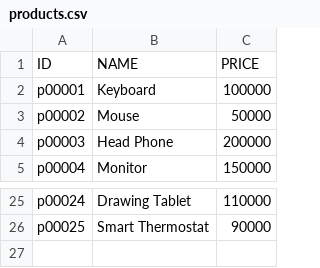
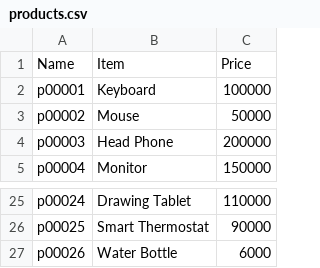
Before and after one commit to Steve-Bright/Java-SalesInfoSystem, a CSV file: src/Model/products.csv, drawn as a sheet; only a part is shown, gaps mark what is left out.

Commit message:
Added deleteProduct function and complete admin section

```diff
--- a/src/Model/products.csv
+++ b/src/Model/products.csv
@@ -1,2 +1,2 @@
-ID,NAME,PRICE
+Name,Item,Price
 p00001,Keyboard,100000
@@ -26 +26,2 @@ p00024,Drawing Tablet,110000
 p00025,Smart Thermostat,90000
+p00026,Water Bottle,6000
```
Also changed, not shown: 6 other files.
